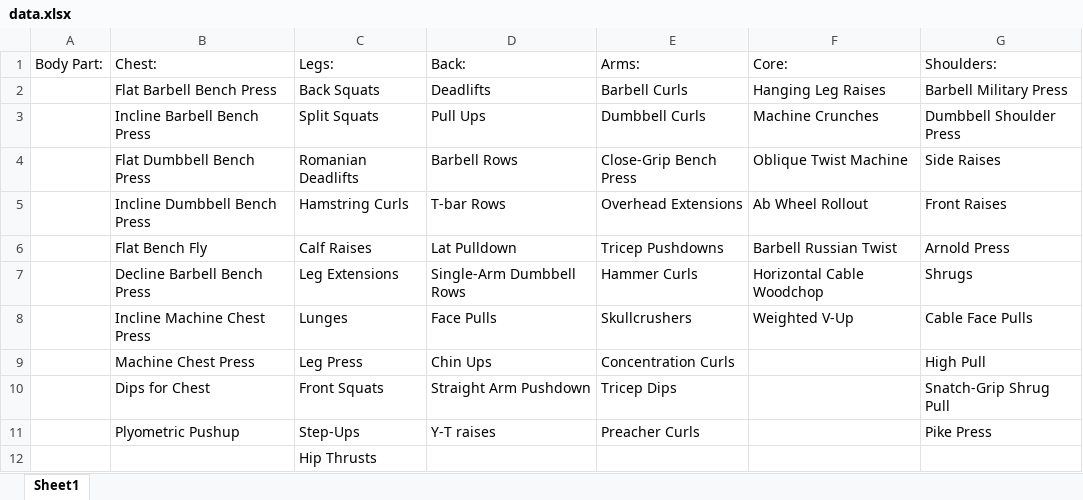
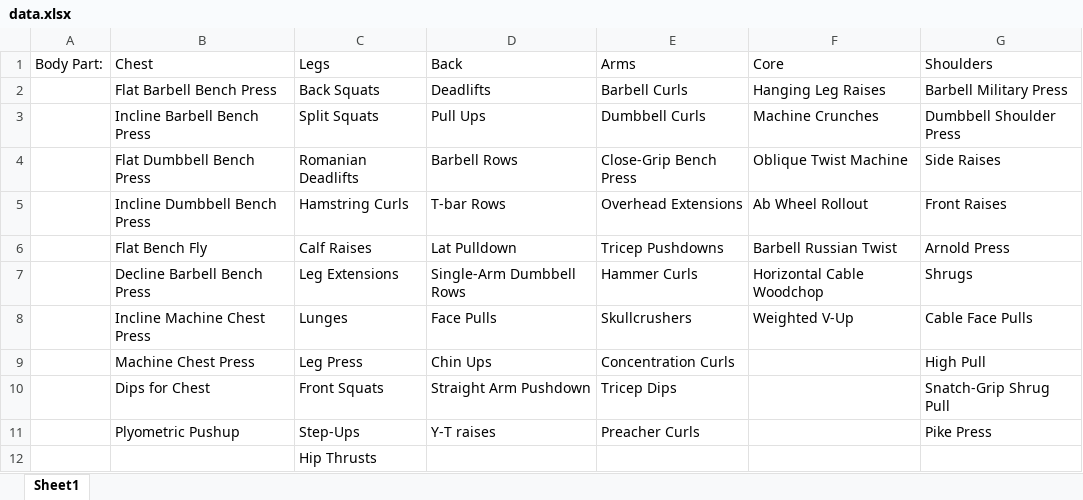
Before and after one commit to hussainMansoor876/flask-app-pandas, an Excel workbook: data.xlsx, sheet Sheet1, drawn as a sheet; values as stored, in another font and other column widths than the file's, no borders; the diff names each change by its address in the sheet, - before the commit and + after, or states it on an @@ line.

```diff
--- a/data.xlsx (sheet Sheet1)
+++ b/data.xlsx (sheet Sheet1)
-B1: Chest:
+B1: Chest
-C1: Legs:
+C1: Legs
-D1: Back:
+D1: Back
-E1: Arms:
+E1: Arms
-F1: Core:
+F1: Core
-G1: Shoulders:
+G1: Shoulders
```
Also changed, not shown: 3 other files.
